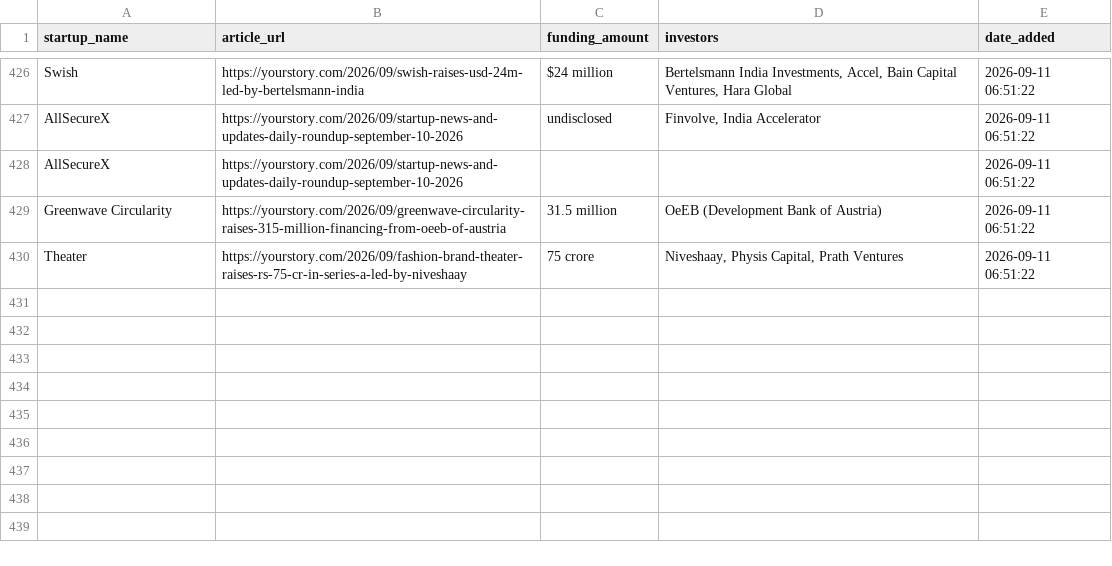
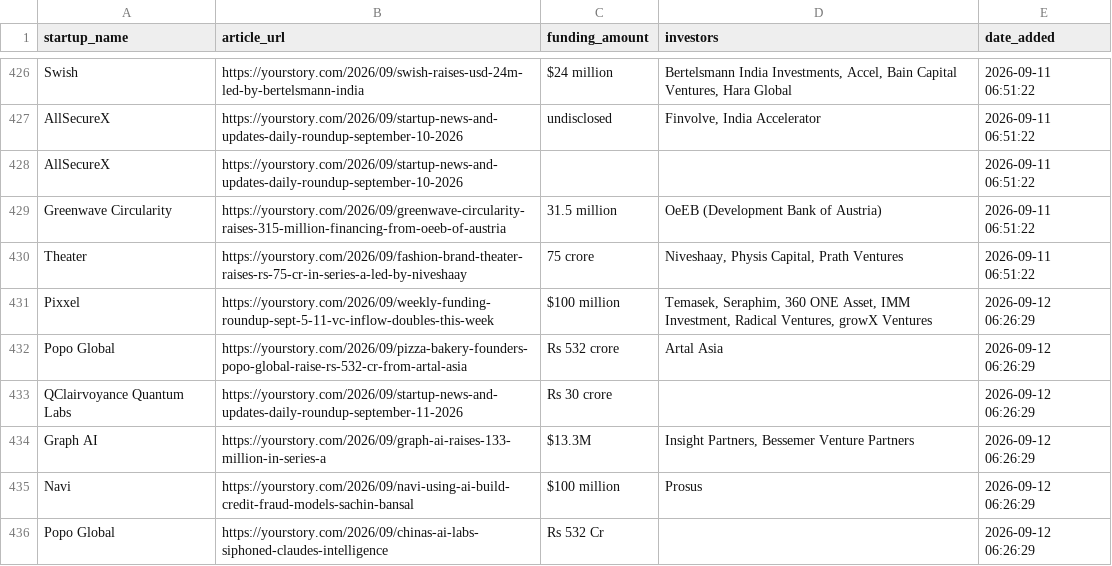
Before and after one commit to PRABAKAR05/startup-intelligence-agent, a CSV file: data/history.csv, drawn as a sheet; only a part is shown, gaps mark what is left out; the diff names each change by its address in the sheet, - before the commit and + after, or states it on an @@ line.

```diff
--- a/data/history.csv
+++ b/data/history.csv
+row 431: Pixxel | https://yourstory.com/2026/09/weekly-funding-roundup-sept-5-11-vc-inflow-doubles-this-week | $100 million | Temasek, Seraphim, 360 ONE Asset, IMM Investment, Radical Ventures, growX Ventures | 2026-09-12 06:26:29
+row 432: Popo Global | https://yourstory.com/2026/09/pizza-bakery-founders-popo-global-raise-rs-532-cr-from-artal-asia | Rs 532 crore | Artal Asia | 2026-09-12 06:26:29
+row 433: QClairvoyance Quantum Labs | https://yourstory.com/2026/09/startup-news-and-updates-daily-roundup-september-11-2026 | Rs 30 crore |  | 2026-09-12 06:26:29
+row 434: Graph AI | https://yourstory.com/2026/09/graph-ai-raises-133-million-in-series-a | $13.3M | Insight Partners, Bessemer Venture Partners | 2026-09-12 06:26:29
+row 435: Navi | https://yourstory.com/2026/09/navi-using-ai-build-credit-fraud-models-sachin-bansal | $100 million | Prosus | 2026-09-12 06:26:29
+row 436: Popo Global | https://yourstory.com/2026/09/chinas-ai-labs-siphoned-claudes-intelligence | Rs 532 Cr |  | 2026-09-12 06:26:29
```
